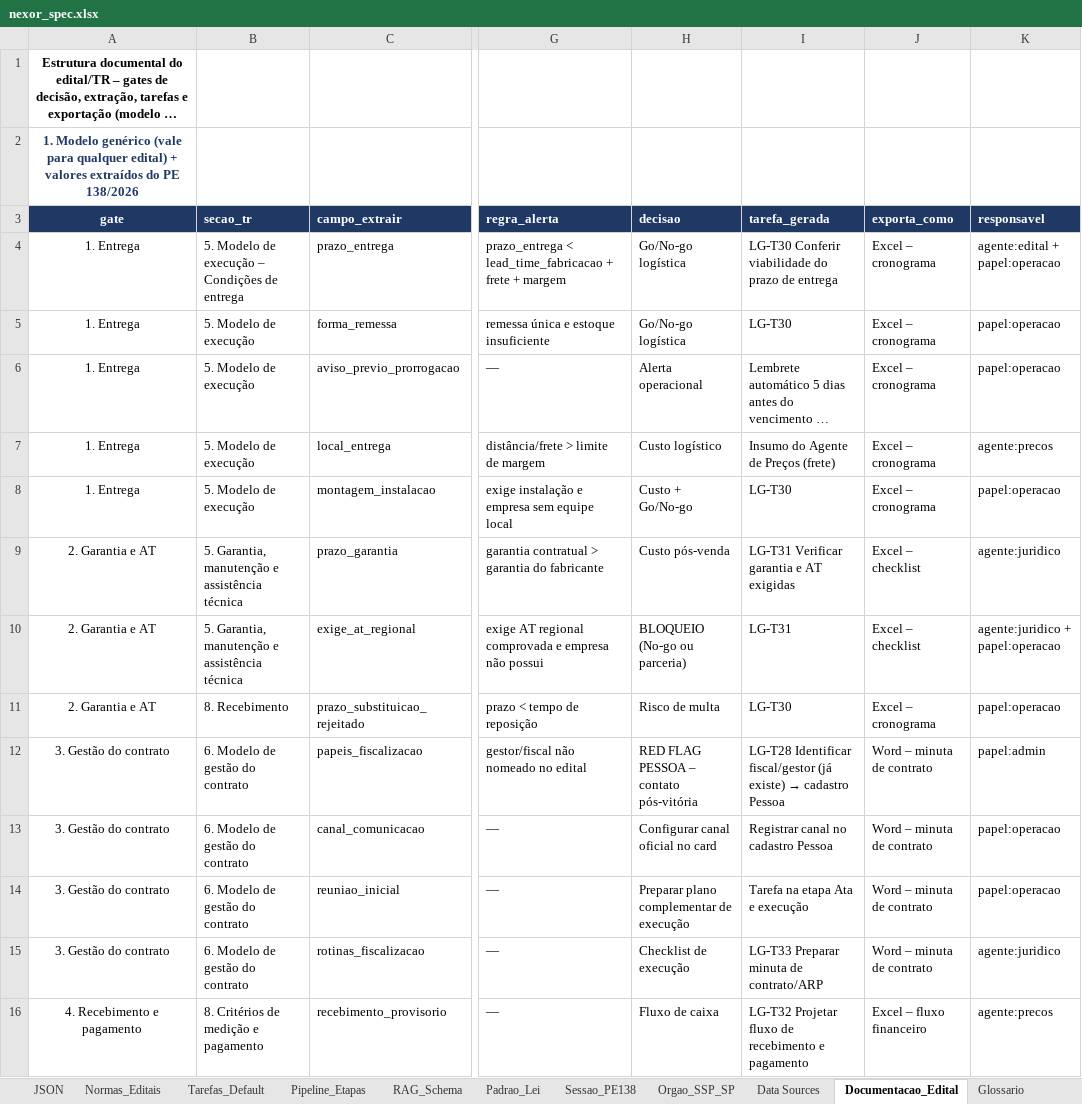
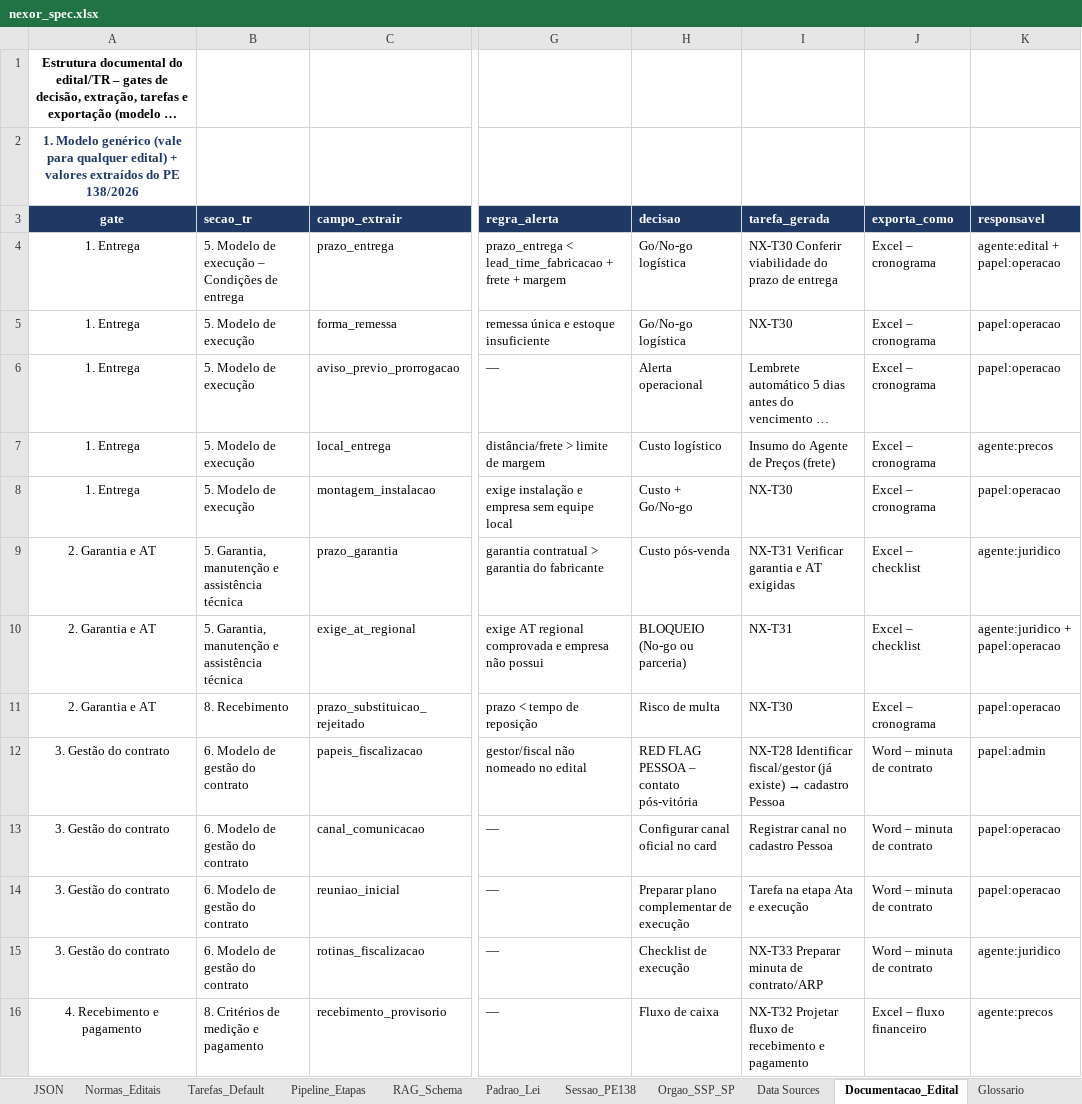
Before and after one commit to n4rch6pjt9-rgb/LicitaGym, an Excel workbook: specs/nexor_spec.xlsx, sheet Documentacao_Edital, drawn as a sheet; only a part is shown, gaps mark what is left out; long unchanged cells end in …; values as stored, in another font and other column widths than the file's, no borders; conditional formats not drawn; the diff covers the shown part only; the diff names each change by its address in the sheet, - before the commit and + after, or states it on an @@ line.

```diff
--- a/specs/nexor_spec.xlsx (sheet Documentacao_Edital)
+++ b/specs/nexor_spec.xlsx (sheet Documentacao_Edital)
-I4 (tarefa_gerada): LG-T30 Conferir viabilidade…
+I4 (tarefa_gerada): NX-T30 Conferir viabilidade…
-I5 (tarefa_gerada): LG-T30
+I5 (tarefa_gerada): NX-T30
-I8 (tarefa_gerada): LG-T30
+I8 (tarefa_gerada): NX-T30
-I9 (tarefa_gerada): LG-T31 Verificar garantia e AT exigidas
+I9 (tarefa_gerada): NX-T31 Verificar garantia e AT exigidas
-I10 (tarefa_gerada): LG-T31
+I10 (tarefa_gerada): NX-T31
-I11 (tarefa_gerada): LG-T30
+I11 (tarefa_gerada): NX-T30
-I12 (tarefa_gerada): LG-T28 Identificar fiscal/gestor…
+I12 (tarefa_gerada): NX-T28 Identificar fiscal/gestor…
-I15 (tarefa_gerada): LG-T33 Preparar minuta de contrato/ARP
+I15 (tarefa_gerada): NX-T33 Preparar minuta de contrato/ARP
-I16 (tarefa_gerada): LG-T32 Projetar fluxo…
+I16 (tarefa_gerada): NX-T32 Projetar fluxo…
```
Also changed, not shown: 12 edited cells elsewhere in this sheet, sheet Glossario, sheet Tarefas_Default, sheet Pipeline_Etapas, sheet PRD, sheet PRD_ClaudeCode, sheet Nexor_Dados, 4 more sheets, 6 other files.
